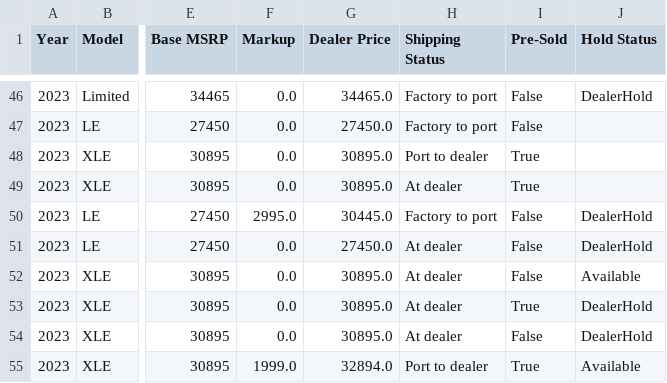
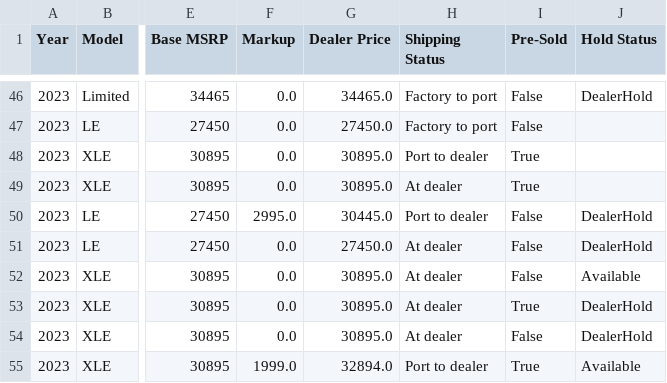
Before and after one commit to major/yotagrabber, a CSV file: output/prius.csv, drawn as a sheet; only a part is shown, gaps mark what is left out; the diff covers the shown part only; the diff names each change by its address in the sheet, - before the commit and + after, or states it on an @@ line.

```diff
--- a/output/prius.csv
+++ b/output/prius.csv
-H50 (Shipping Status): Factory to port
+H50 (Shipping Status): Port to dealer
```
Also changed, not shown: 11 removed rows and 23 edited cells elsewhere in this file, 1 other file.
